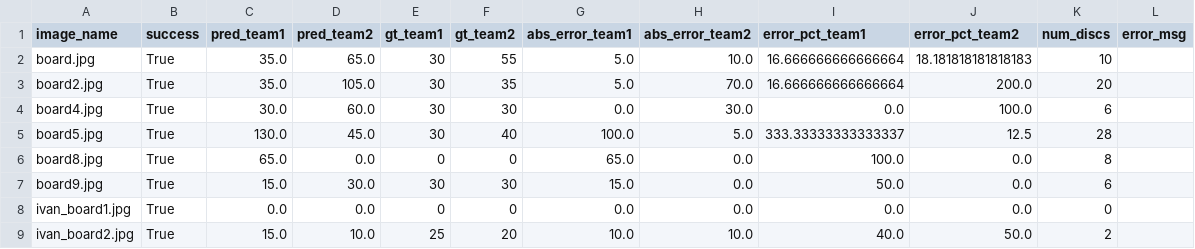
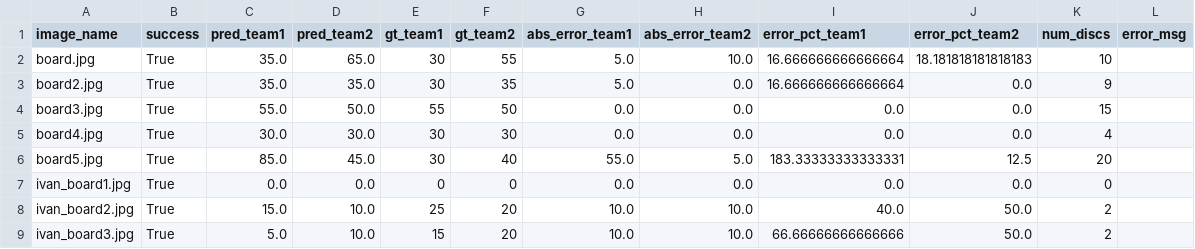
Before and after one commit to bushwill/CMPT819-Project, a CSV file: results/testset_results.csv, drawn as a sheet; only a part is shown; the shorter side is filled out with more unchanged rows; the diff covers the shown part only.

Commit message:
updated imageset

```diff
--- a/results/testset_results.csv
+++ b/results/testset_results.csv
@@ -2,7 +2,6 @@ image_name,success,pred_team1,pred_team2,gt_team1,gt_team2,abs_error_team1,abs_e
 board.jpg,True,35.0,65.0,30,55,5.0,10.0,16.666666666666664,18.181818181818183,10,
-board2.jpg,True,35.0,105.0,30,35,5.0,70.0,16.666666666666664,200.0,20,
-board4.jpg,True,30.0,60.0,30,30,0.0,30.0,0.0,100.0,6,
-board5.jpg,True,130.0,45.0,30,40,100.0,5.0,333.33333333333337,12.5,28,
-board8.jpg,True,65.0,0.0,0,0,65.0,0.0,100.0,0.0,8,
-board9.jpg,True,15.0,30.0,30,30,15.0,0.0,50.0,0.0,6,
+board2.jpg,True,35.0,35.0,30,35,5.0,0.0,16.666666666666664,0.0,9,
+board3.jpg,True,55.0,50.0,55,50,0.0,0.0,0.0,0.0,15,
+board4.jpg,True,30.0,30.0,30,30,0.0,0.0,0.0,0.0,4,
+board5.jpg,True,85.0,45.0,30,40,55.0,5.0,183.33333333333331,12.5,20,
 ivan_board1.jpg,True,0.0,0.0,0,0,0.0,0.0,0.0,0.0,0,
```
Also changed, not shown: 45 edited cells elsewhere in this file, images/imageset.csv, 1 other file.
